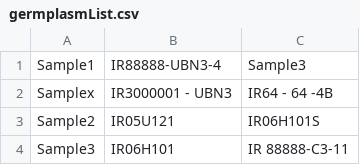
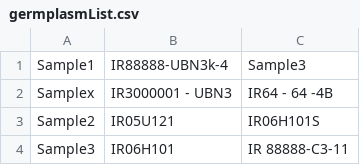
Before and after one commit to digitalabs/gmgr, a CSV file: csv_files/germplasmList.csv, drawn as a sheet; only a part is shown.

Commit message:
new data flow on editing Germplasn name and retrieving list from local storage on the actionCreatedGID

```diff
--- a/csv_files/germplasmList.csv
+++ b/csv_files/germplasmList.csv
@@ -1,2 +1,2 @@
-Sample1;IR88888-UBN3-4;Sample3;
+Sample1;IR88888-UBN3k-4;Sample3;
 Samplex;IR3000001 - UBN3;IR64 - 64 -4B ;
```
Also changed, not shown: 9 other files.
